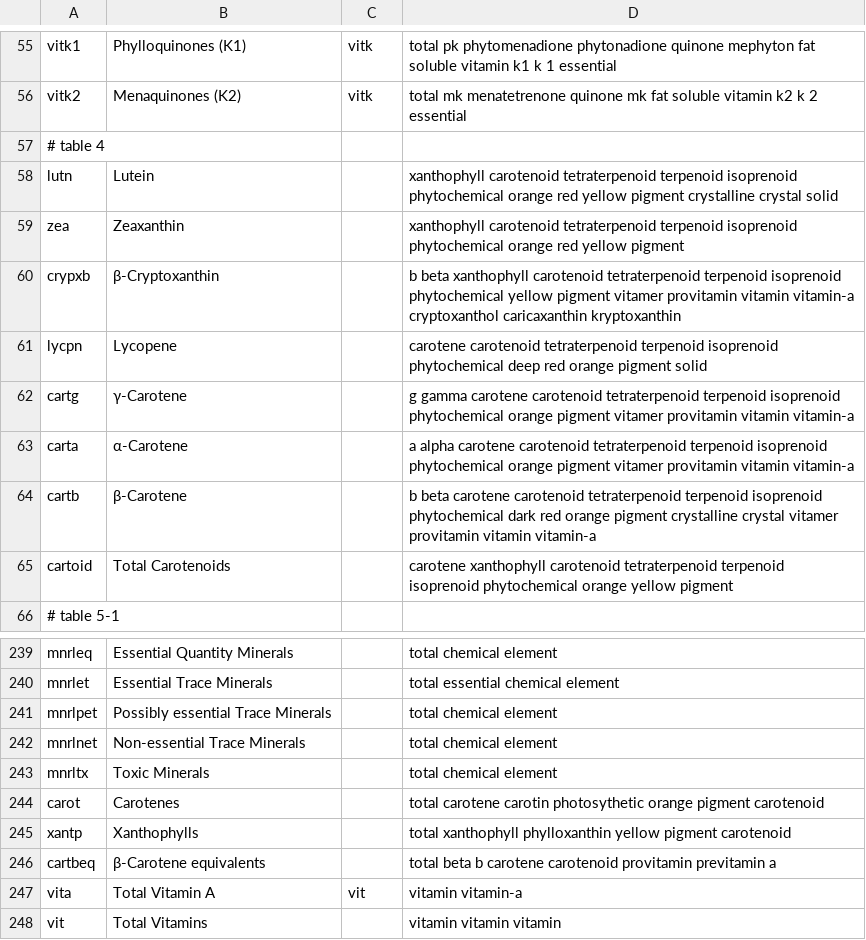
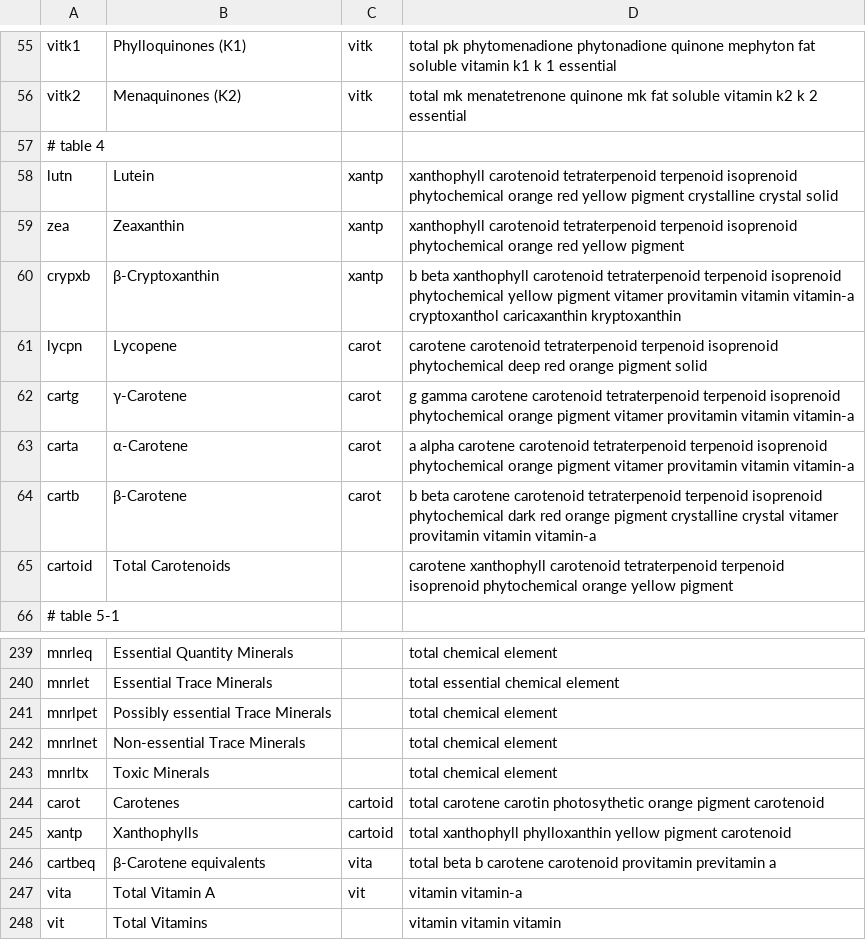
Before and after one commit to nodef/ifct2017, a CSV file: index.csv, drawn as a sheet; only a part is shown, gaps mark what is left out.

Commit message:
:snowman: mark carotenoids

```diff
--- a/index.csv
+++ b/index.csv
@@ -57,9 +57,9 @@ vitk2,Menaquinones (K2),vitk,total mk menatetrenone quinone mk fat soluble vitam
 # table 4
-lutn,Lutein,,xanthophyll carotenoid tetraterpenoid terpenoid isoprenoid phytochemical orange red yellow pigment crystalline crystal solid
-zea,Zeaxanthin,,xanthophyll carotenoid tetraterpenoid terpenoid isoprenoid phytochemical orange red yellow pigment
-crypxb,β-Cryptoxanthin,,b beta xanthophyll carotenoid tetraterpenoid terpenoid isoprenoid phytochemical yellow pigment vitamer provitamin vitamin vitamin-a cryptoxanthol caricaxanthin kryptoxanthin
-lycpn,Lycopene,,carotene carotenoid tetraterpenoid terpenoid isoprenoid phytochemical deep red orange pigment solid
-cartg,γ-Carotene,,g gamma carotene carotenoid tetraterpenoid terpenoid isoprenoid phytochemical orange pigment vitamer provitamin vitamin vitamin-a
-carta,α-Carotene,,a alpha carotene carotenoid tetraterpenoid terpenoid isoprenoid phytochemical orange pigment vitamer provitamin vitamin vitamin-a
-cartb,β-Carotene,,b beta carotene carotenoid tetraterpenoid terpenoid isoprenoid phytochemical dark red orange pigment crystalline crystal vitamer provitamin vitamin vitamin-a
+lutn,Lutein,xantp,xanthophyll carotenoid tetraterpenoid terpenoid isoprenoid phytochemical orange red yellow pigment crystalline crystal solid
+zea,Zeaxanthin,xantp,xanthophyll carotenoid tetraterpenoid terpenoid isoprenoid phytochemical orange red yellow pigment
+crypxb,β-Cryptoxanthin,xantp,b beta xanthophyll carotenoid tetraterpenoid terpenoid isoprenoid phytochemical yellow pigment vitamer provitamin vitamin vitamin-a cryptoxanthol caricaxanthin kryptoxanthin
+lycpn,Lycopene,carot,carotene carotenoid tetraterpenoid terpenoid isoprenoid phytochemical deep red orange pigment solid
+cartg,γ-Carotene,carot,g gamma carotene carotenoid tetraterpenoid terpenoid isoprenoid phytochemical orange pigment vitamer provitamin vitamin vitamin-a
+carta,α-Carotene,carot,a alpha carotene carotenoid tetraterpenoid terpenoid isoprenoid phytochemical orange pigment vitamer provitamin vitamin vitamin-a
+cartb,β-Carotene,carot,b beta carotene carotenoid tetraterpenoid terpenoid isoprenoid phytochemical dark red orange pigment crystalline crystal vitamer provitamin vitamin vitamin-a
 cartoid,Total Carotenoids,,carotene xanthophyll carotenoid tetraterpenoid terpenoid isoprenoid phytochemical orange yellow pigment
@@ -243,5 +243,5 @@ mnrlnet,Non-essential Trace Minerals,,total chemical element
 mnrltx,Toxic Minerals,,total chemical element
-carot,Carotenes,,total carotene carotin photosythetic orange pigment carotenoid
-xantp,Xanthophylls,,total xanthophyll phylloxanthin yellow pigment carotenoid
-cartbeq,β-Carotene equivalents,,total beta b carotene carotenoid provitamin previtamin a
+carot,Carotenes,cartoid,total carotene carotin photosythetic orange pigment carotenoid
+xantp,Xanthophylls,cartoid,total xanthophyll phylloxanthin yellow pigment carotenoid
+cartbeq,β-Carotene equivalents,vita,total beta b carotene carotenoid provitamin previtamin a
 vita,Total Vitamin A,vit,vitamin vitamin-a
```
Also changed, not shown: 2 other files.
